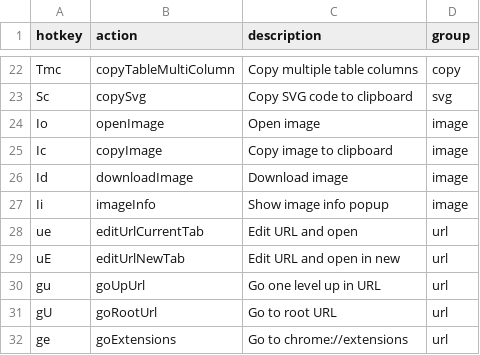
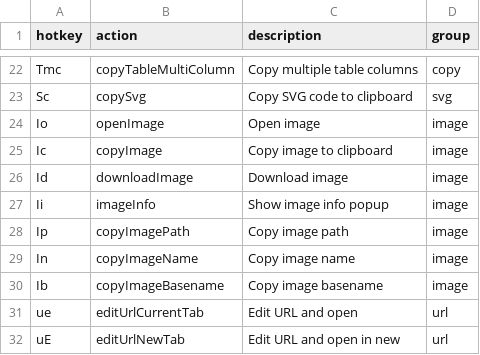
Before and after one commit to seriiserii825/bs-vimium-c, a CSV file: maps.csv, drawn as a sheet; only a part is shown, gaps mark what is left out; the shorter side is filled out with more unchanged rows; the diff names each change by its address in the sheet, - before the commit and + after, or states it on an @@ line.

Commit message:
feat: copy image path name basename

```diff
--- a/maps.csv
+++ b/maps.csv
+row 28: Ip | copyImagePath | Copy image path | image
+row 29: In | copyImageName | Copy image name | image
+row 30: Ib | copyImageBasename | Copy image basename | image
```
Also changed, not shown: 3 other files.
